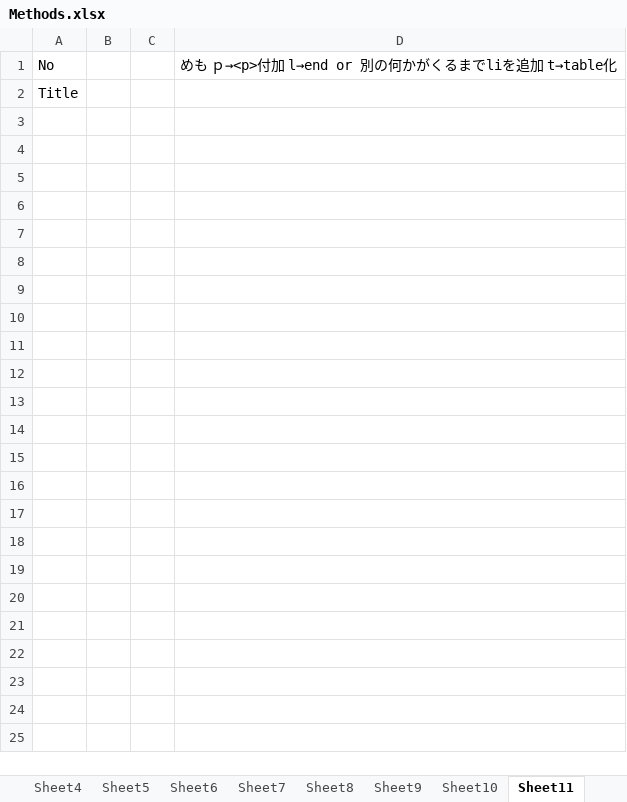
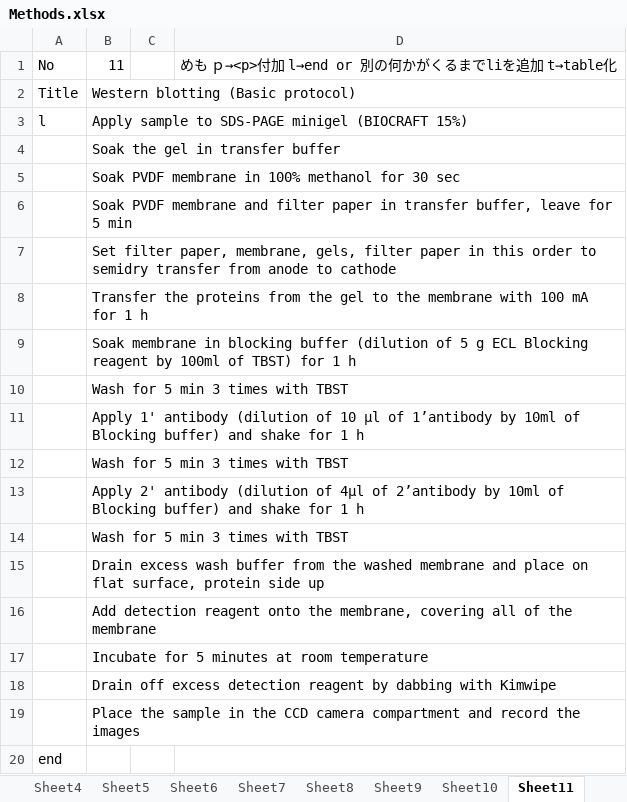
Before and after one commit to daiyaohara/materials-methods, an Excel workbook: Excel/Methods.xlsx, sheet Sheet11, drawn as a sheet; values as stored, in another font and other column widths than the file's, no borders; the diff names each change by its address in the sheet, - before the commit and + after, or states it on an @@ line.

```diff
--- a/Excel/Methods.xlsx (sheet Sheet11)
+++ b/Excel/Methods.xlsx (sheet Sheet11)
-B1: (empty)
+B1: 11
-B2: (empty)
+B2: Western blotting (Basic protocol)
+row 3: l | Apply sample to SDS-PAGE minigel (BIOCRAFT 15%)
+row 4:  | Soak the gel in transfer buffer
+row 5:  | Soak PVDF membrane in 100% methanol for 30 sec
+row 6:  | Soak PVDF membrane and filter paper in transfer buffer, leave for 5 min
+row 7:  | Set filter paper, membrane, gels, filter paper in this order to semidry transfer from anode to cathode
+row 8:  | Transfer the proteins from the gel to the membrane with 100 mA for 1 h
+row 9:  | Soak membrane in blocking buffer (dilution of 5 g ECL Blocking reagent by 100ml of TBST) for 1 h
+row 10:  | Wash for 5 min 3 times with TBST
+row 11:  | Apply 1' antibody (dilution of 10 μl of 1’antibody by 10ml of Blocking buffer) and shake for 1 h
+row 12:  | Wash for 5 min 3 times with TBST
+row 13:  | Apply 2' antibody (dilution of 4μl of 2’antibody by 10ml of Blocking buffer) and shake for 1 h
+row 14:  | Wash for 5 min 3 times with TBST
+row 15:  | Drain excess wash buffer from the washed membrane and place on flat surface, protein side up
+row 16:  | Add detection reagent onto the membrane, covering all of the membrane
+row 17:  | Incubate for 5 minutes at room temperature
+row 18:  | Drain off excess detection reagent by dabbing with Kimwipe
+row 19:  | Place the sample in the CCD camera compartment and record the images
+row 20: end
```
Also changed, not shown: sheet Sheet3, sheet Sheet10, sheet Sheet2, sheet Sheet5, sheet Sheet8, sheet Sheet7, 4 more sheets, 10 other files.
